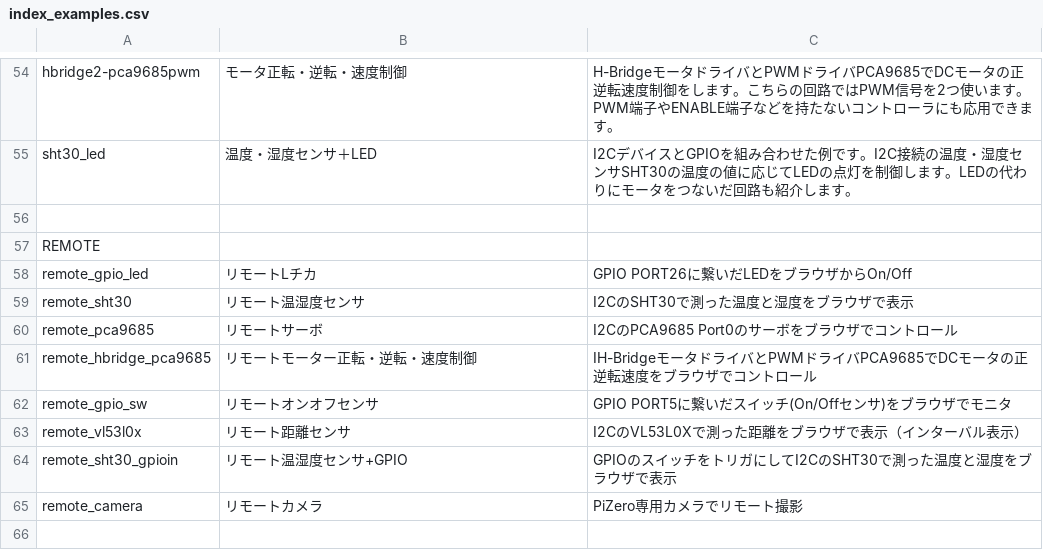
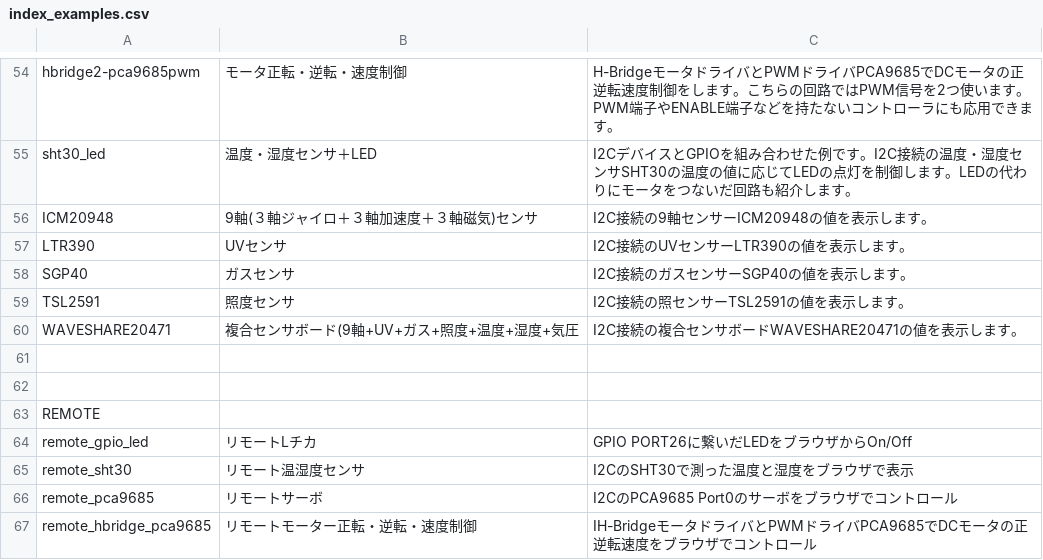
Before and after one commit to chirimen-oh/chirimen.org, a CSV file: pizero/esm-examples/index_examples.csv, drawn as a sheet; only a part is shown, gaps mark what is left out; the shorter side is filled out with more unchanged rows; the diff names each change by its address in the sheet, - before the commit and + after, or states it on an @@ line.

Commit message:
Added samples for ICM20948, LTR390, SGP40, TSL2591, and WAVESHARE20471.

```diff
--- a/pizero/esm-examples/index_examples.csv
+++ b/pizero/esm-examples/index_examples.csv
+row 56: ICM20948 | 9軸(３軸ジャイロ＋３軸加速度＋３軸磁気)センサ | I2C接続の9軸センサーICM20948の値を表示します。
+row 57: LTR390 | UVセンサ | I2C接続のUVセンサーLTR390の値を表示します。
+row 58: SGP40 | ガスセンサ | I2C接続のガスセンサーSGP40の値を表示します。
+row 59: TSL2591 | 照度センサ | I2C接続の照センサーTSL2591の値を表示します。
+row 60: WAVESHARE20471 | 複合センサボード(9軸+UV+ガス+照度+温度+湿度+気圧 | I2C接続の複合センサボードWAVESHARE20471の値を表示します。
+row 61: (empty)
```
Also changed, not shown: 15 other files.
